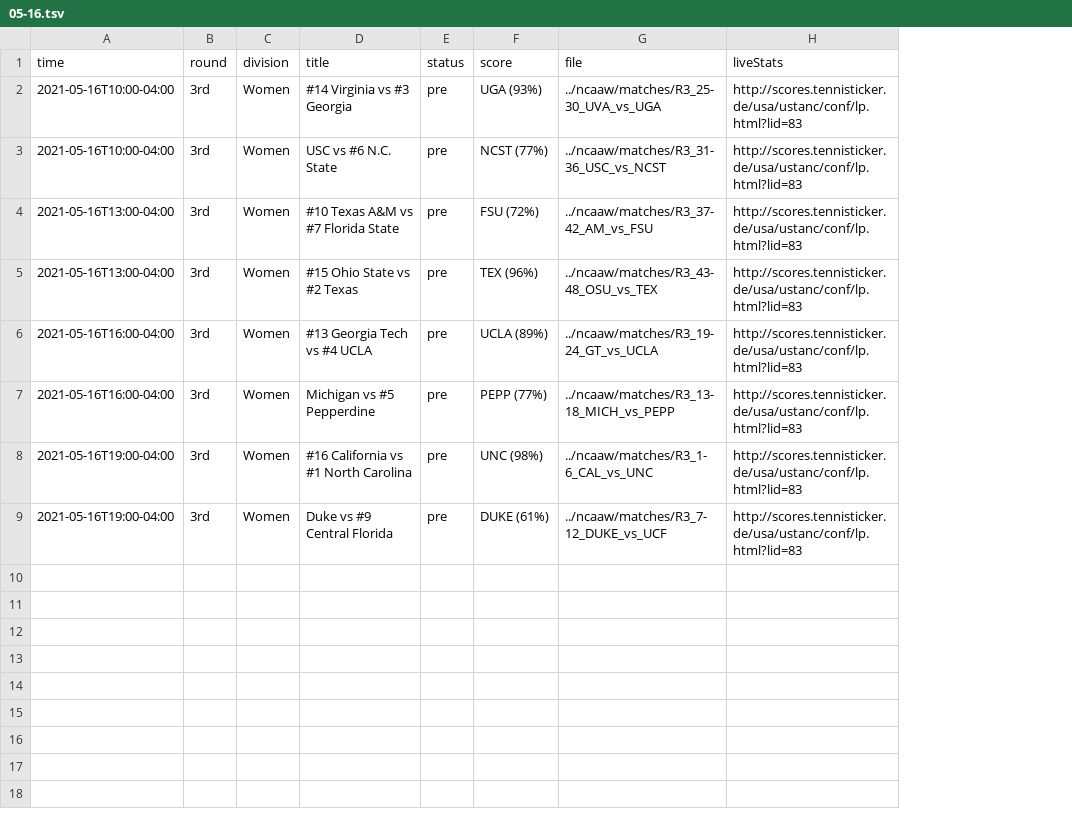
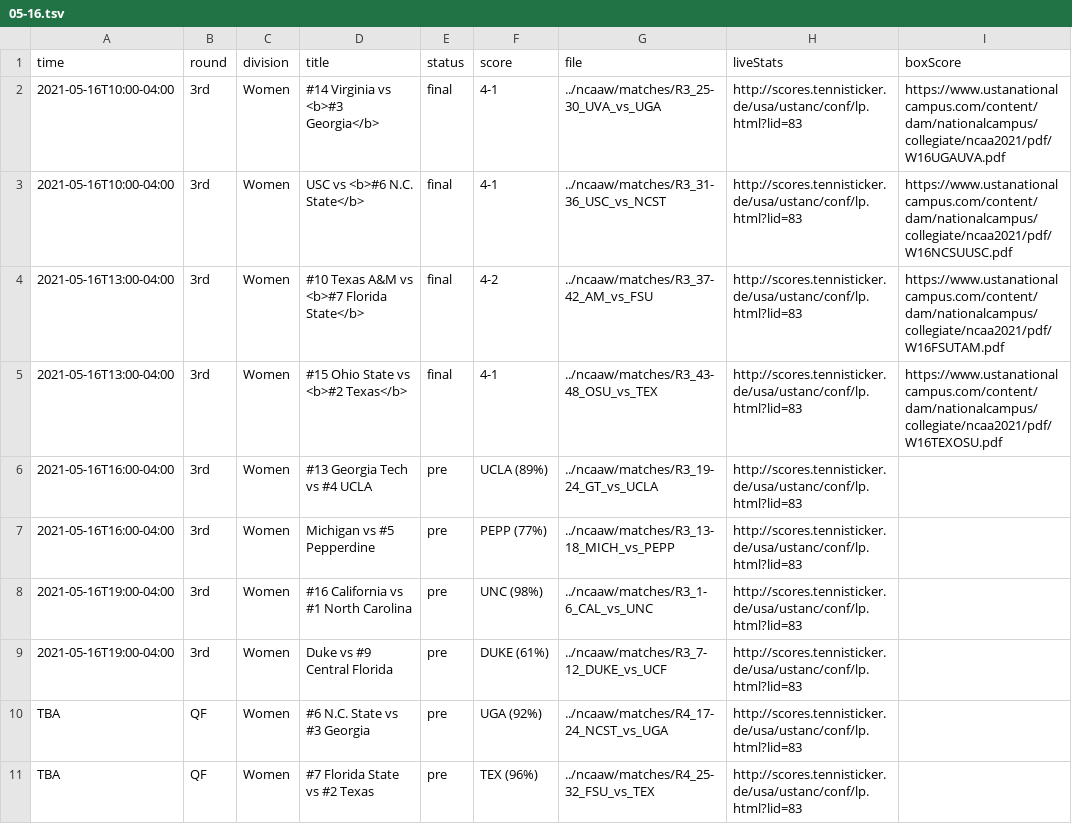
Before and after one commit to slam10s/may-madness, a TSV file: data/2020-21/schedule/05-16.tsv, drawn as a sheet; the diff names each change by its address in the sheet, - before the commit and + after, or states it on an @@ line.

```diff
--- a/data/2020-21/schedule/05-16.tsv
+++ b/data/2020-21/schedule/05-16.tsv
+column I (boxScore), rows 2-5: https://www.ustanationalcampus.com/content/dam/nationalcampus/collegiate/ncaa2021/pdf/W16UGAUVA.pdf | https://www.ustanationalcampus.com/content/dam/nationalcampus/collegiate/ncaa2021/pdf/W16NCSUUSC.pdf | https://www.ustanationalcampus.com/content/dam/nationalcampus/collegiate/ncaa2021/pdf/W16FSUTAM.pdf | https://www.ustanationalcampus.com/content/dam/nationalcampus/collegiate/ncaa2021/pdf/W16TEXOSU.pdf
-D2 (title): #14 Virginia vs #3 Georgia
+D2 (title): #14 Virginia vs <b>#3 Georgia</b>
-E2:E5 (status): pre
+E2:E5 (status): final
-F2 (score): UGA (93%)
+F2 (score): 4-1
-D3 (title): USC vs #6 N.C. State
+D3 (title): USC vs <b>#6 N.C. State</b>
-F3 (score): NCST (77%)
+F3 (score): 4-1
-D4 (title): #10 Texas A&M vs #7 Florida State
+D4 (title): #10 Texas A&M vs <b>#7 Florida State</b>
-F4 (score): FSU (72%)
+F4 (score): 4-2
-D5 (title): #15 Ohio State vs #2 Texas
+D5 (title): #15 Ohio State vs <b>#2 Texas</b>
-F5 (score): TEX (96%)
+F5 (score): 4-1
+row 10: TBA | QF | Women | #6 N.C. State vs #3 Georgia | pre | UGA (92%) | ../ncaaw/matches/R4_17-24_NCST_vs_UGA | http://scores.tennisticker.de/usa/ustanc/conf/lp.html?lid=83
+row 11: TBA | QF | Women | #7 Florida State vs #2 Texas | pre | TEX (96%) | ../ncaaw/matches/R4_25-32_FSU_vs_TEX | http://scores.tennisticker.de/usa/ustanc/conf/lp.html?lid=83
```
Also changed, not shown: data/2020-21/ncaaw/predictions.tsv, data/2020-21/ncaaw/schedule.tsv, 13 other files.
